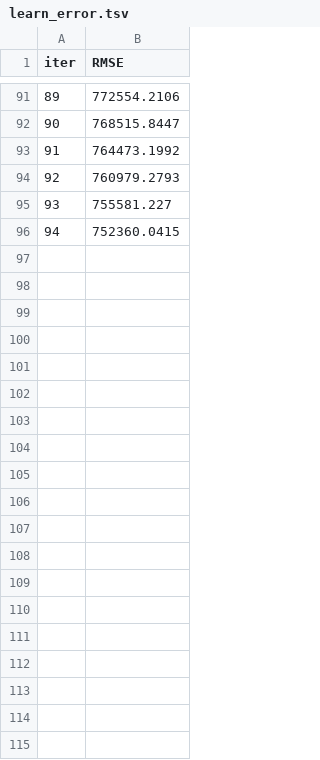
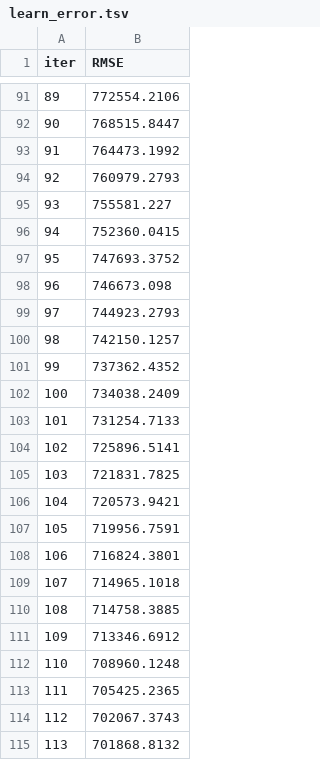
Before and after one commit to AleksTurov/SB-Case-Study-Materials, a TSV file: notebooks/catboost_info/learn_error.tsv, drawn as a sheet; only a part is shown, gaps mark what is left out; the diff covers the shown part only; the diff names each change by its address in the sheet, - before the commit and + after, or states it on an @@ line.

```diff
--- a/notebooks/catboost_info/learn_error.tsv
+++ b/notebooks/catboost_info/learn_error.tsv
+row 97: 95 | 747693.3752
+row 98: 96 | 746673.098
+row 99: 97 | 744923.2793
+row 100: 98 | 742150.1257
+row 101: 99 | 737362.4352
+row 102: 100 | 734038.2409
+row 103: 101 | 731254.7133
+row 104: 102 | 725896.5141
+row 105: 103 | 721831.7825
+row 106: 104 | 720573.9421
+row 107: 105 | 719956.7591
+row 108: 106 | 716824.3801
+row 109: 107 | 714965.1018
+row 110: 108 | 714758.3885
+row 111: 109 | 713346.6912
+row 112: 110 | 708960.1248
+row 113: 111 | 705425.2365
+row 114: 112 | 702067.3743
+row 115: 113 | 701868.8132
```
Also changed, not shown: 77 added rows elsewhere in this file, notebooks/catboost_info/time_left.tsv, 3 other files.
